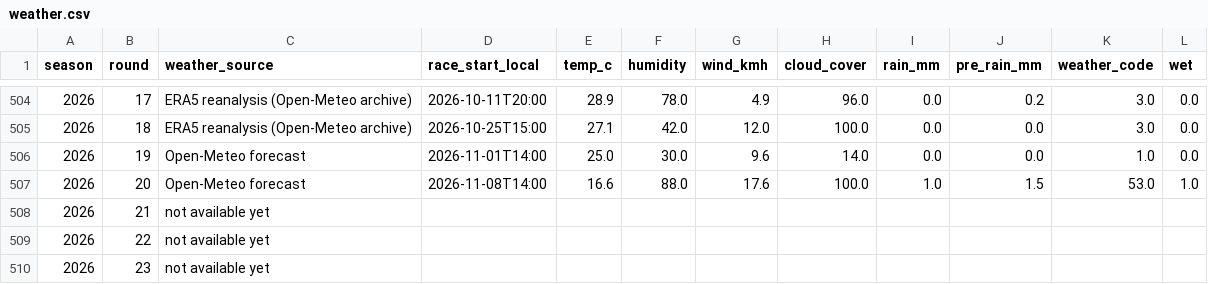
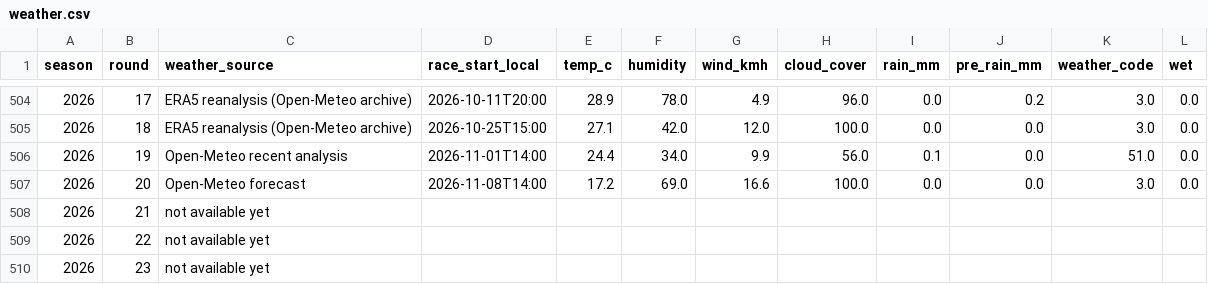
Before and after one commit to lost-95/f1-predictor, a CSV file: data/weather.csv, drawn as a sheet; only a part is shown, gaps mark what is left out.

```diff
--- a/data/weather.csv
+++ b/data/weather.csv
@@ -505,4 +505,4 @@ season,round,weather_source,race_start_local,temp_c,humidity,wind_kmh,cloud_cove
 2026,18,ERA5 reanalysis (Open-Meteo archive),2026-10-25T15:00,27.1,42.0,12.0,100.0,0.0,0.0,3.0,0.0
-2026,19,Open-Meteo forecast,2026-11-01T14:00,25.0,30.0,9.6,14.0,0.0,0.0,1.0,0.0
-2026,20,Open-Meteo forecast,2026-11-08T14:00,16.6,88.0,17.6,100.0,1.0,1.5,53.0,1.0
+2026,19,Open-Meteo recent analysis,2026-11-01T14:00,24.4,34.0,9.9,56.0,0.1,0.0,51.0,0.0
+2026,20,Open-Meteo forecast,2026-11-08T14:00,17.2,69.0,16.6,100.0,0.0,0.0,3.0,0.0
 2026,21,not available yet,,,,,,,,,
```
Also changed, not shown: data/backtest.csv, data/quali_backtest.csv, 25 other files.
